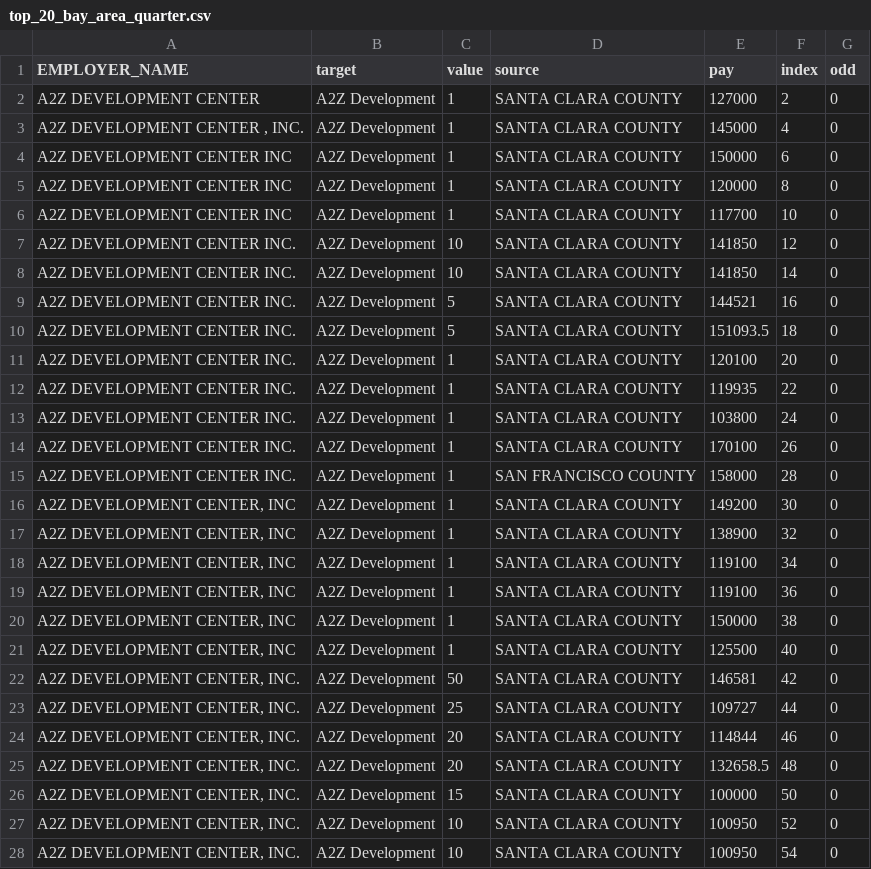
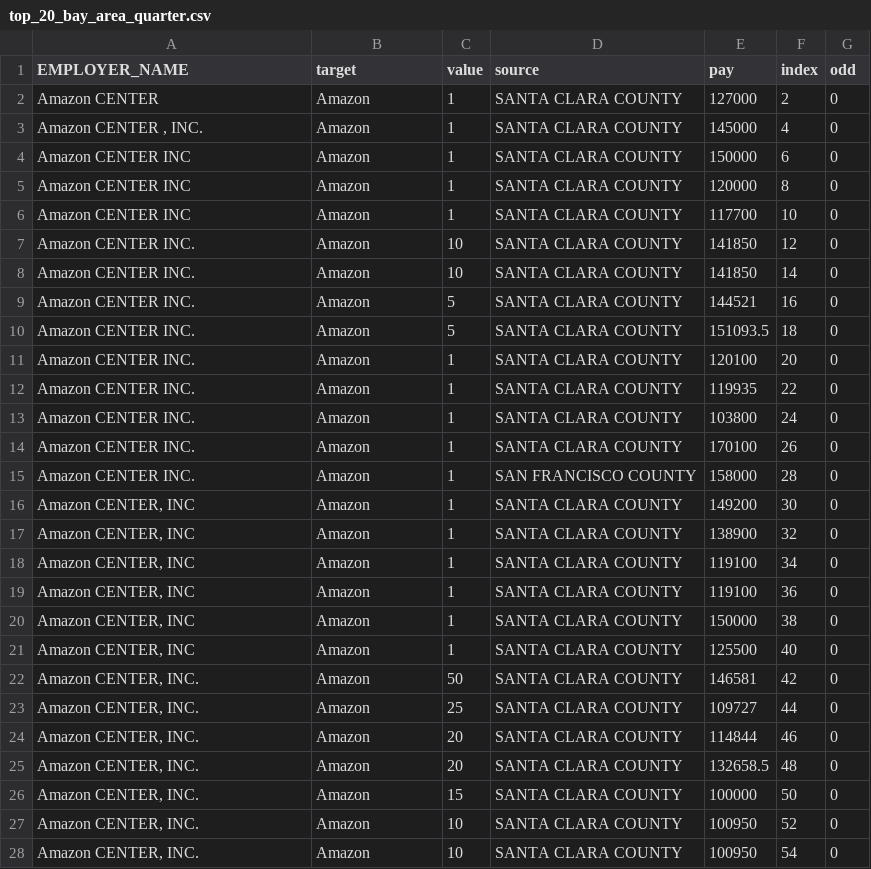
Before and after one commit to sfchronicle/visas, a CSV file: data/top_20_bay_area_quarter.csv, drawn as a sheet; only a part is shown; the diff covers the shown part only.

```diff
--- a/data/top_20_bay_area_quarter.csv
+++ b/data/top_20_bay_area_quarter.csv
@@ -1,28 +1,28 @@
 EMPLOYER_NAME,target,value,source,pay,index,odd
-A2Z DEVELOPMENT CENTER,A2Z Development,1,SANTA CLARA COUNTY,127000,2,0
-"A2Z DEVELOPMENT CENTER , INC.",A2Z Development,1,SANTA CLARA COUNTY,145000,4,0
-A2Z DEVELOPMENT CENTER INC,A2Z Development,1,SANTA CLARA COUNTY,150000,6,0
-A2Z DEVELOPMENT CENTER INC,A2Z Development,1,SANTA CLARA COUNTY,120000,8,0
-A2Z DEVELOPMENT CENTER INC,A2Z Development,1,SANTA CLARA COUNTY,117700,10,0
-A2Z DEVELOPMENT CENTER INC.,A2Z Development,10,SANTA CLARA COUNTY,141850,12,0
-A2Z DEVELOPMENT CENTER INC.,A2Z Development,10,SANTA CLARA COUNTY,141850,14,0
-A2Z DEVELOPMENT CENTER INC.,A2Z Development,5,SANTA CLARA COUNTY,144521,16,0
-A2Z DEVELOPMENT CENTER INC.,A2Z Development,5,SANTA CLARA COUNTY,151093.5,18,0
-A2Z DEVELOPMENT CENTER INC.,A2Z Development,1,SANTA CLARA COUNTY,120100,20,0
-A2Z DEVELOPMENT CENTER INC.,A2Z Development,1,SANTA CLARA COUNTY,119935,22,0
-A2Z DEVELOPMENT CENTER INC.,A2Z Development,1,SANTA CLARA COUNTY,103800,24,0
-A2Z DEVELOPMENT CENTER INC.,A2Z Development,1,SANTA CLARA COUNTY,170100,26,0
-A2Z DEVELOPMENT CENTER INC.,A2Z Development,1,SAN FRANCISCO COUNTY,158000,28,0
-"A2Z DEVELOPMENT CENTER, INC",A2Z Development,1,SANTA CLARA COUNTY,149200,30,0
-"A2Z DEVELOPMENT CENTER, INC",A2Z Development,1,SANTA CLARA COUNTY,138900,32,0
-"A2Z DEVELOPMENT CENTER, INC",A2Z Development,1,SANTA CLARA COUNTY,119100,34,0
-"A2Z DEVELOPMENT CENTER, INC",A2Z Development,1,SANTA CLARA COUNTY,119100,36,0
-"A2Z DEVELOPMENT CENTER, INC",A2Z Development,1,SANTA CLARA COUNTY,150000,38,0
-"A2Z DEVELOPMENT CENTER, INC",A2Z Development,1,SANTA CLARA COUNTY,125500,40,0
-"A2Z DEVELOPMENT CENTER, INC.",A2Z Development,50,SANTA CLARA COUNTY,146581,42,0
-"A2Z DEVELOPMENT CENTER, INC.",A2Z Development,25,SANTA CLARA COUNTY,109727,44,0
-"A2Z DEVELOPMENT CENTER, INC.",A2Z Development,20,SANTA CLARA COUNTY,114844,46,0
-"A2Z DEVELOPMENT CENTER, INC.",A2Z Development,20,SANTA CLARA COUNTY,132658.5,48,0
-"A2Z DEVELOPMENT CENTER, INC.",A2Z Development,15,SANTA CLARA COUNTY,100000,50,0
-"A2Z DEVELOPMENT CENTER, INC.",A2Z Development,10,SANTA CLARA COUNTY,100950,52,0
-"A2Z DEVELOPMENT CENTER, INC.",A2Z Development,10,SANTA CLARA COUNTY,100950,54,0
+Amazon CENTER,Amazon,1,SANTA CLARA COUNTY,127000,2,0
+"Amazon CENTER , INC.",Amazon,1,SANTA CLARA COUNTY,145000,4,0
+Amazon CENTER INC,Amazon,1,SANTA CLARA COUNTY,150000,6,0
+Amazon CENTER INC,Amazon,1,SANTA CLARA COUNTY,120000,8,0
+Amazon CENTER INC,Amazon,1,SANTA CLARA COUNTY,117700,10,0
+Amazon CENTER INC.,Amazon,10,SANTA CLARA COUNTY,141850,12,0
+Amazon CENTER INC.,Amazon,10,SANTA CLARA COUNTY,141850,14,0
+Amazon CENTER INC.,Amazon,5,SANTA CLARA COUNTY,144521,16,0
+Amazon CENTER INC.,Amazon,5,SANTA CLARA COUNTY,151093.5,18,0
+Amazon CENTER INC.,Amazon,1,SANTA CLARA COUNTY,120100,20,0
+Amazon CENTER INC.,Amazon,1,SANTA CLARA COUNTY,119935,22,0
+Amazon CENTER INC.,Amazon,1,SANTA CLARA COUNTY,103800,24,0
+Amazon CENTER INC.,Amazon,1,SANTA CLARA COUNTY,170100,26,0
+Amazon CENTER INC.,Amazon,1,SAN FRANCISCO COUNTY,158000,28,0
+"Amazon CENTER, INC",Amazon,1,SANTA CLARA COUNTY,149200,30,0
+"Amazon CENTER, INC",Amazon,1,SANTA CLARA COUNTY,138900,32,0
+"Amazon CENTER, INC",Amazon,1,SANTA CLARA COUNTY,119100,34,0
+"Amazon CENTER, INC",Amazon,1,SANTA CLARA COUNTY,119100,36,0
+"Amazon CENTER, INC",Amazon,1,SANTA CLARA COUNTY,150000,38,0
+"Amazon CENTER, INC",Amazon,1,SANTA CLARA COUNTY,125500,40,0
+"Amazon CENTER, INC.",Amazon,50,SANTA CLARA COUNTY,146581,42,0
+"Amazon CENTER, INC.",Amazon,25,SANTA CLARA COUNTY,109727,44,0
+"Amazon CENTER, INC.",Amazon,20,SANTA CLARA COUNTY,114844,46,0
+"Amazon CENTER, INC.",Amazon,20,SANTA CLARA COUNTY,132658.5,48,0
+"Amazon CENTER, INC.",Amazon,15,SANTA CLARA COUNTY,100000,50,0
+"Amazon CENTER, INC.",Amazon,10,SANTA CLARA COUNTY,100950,52,0
+"Amazon CENTER, INC.",Amazon,10,SANTA CLARA COUNTY,100950,54,0
```
Also changed, not shown: 84 edited cells elsewhere in this file, data/top_20_bay_area.csv, data/top_20_bay_area_half.csv, 3 other files.
